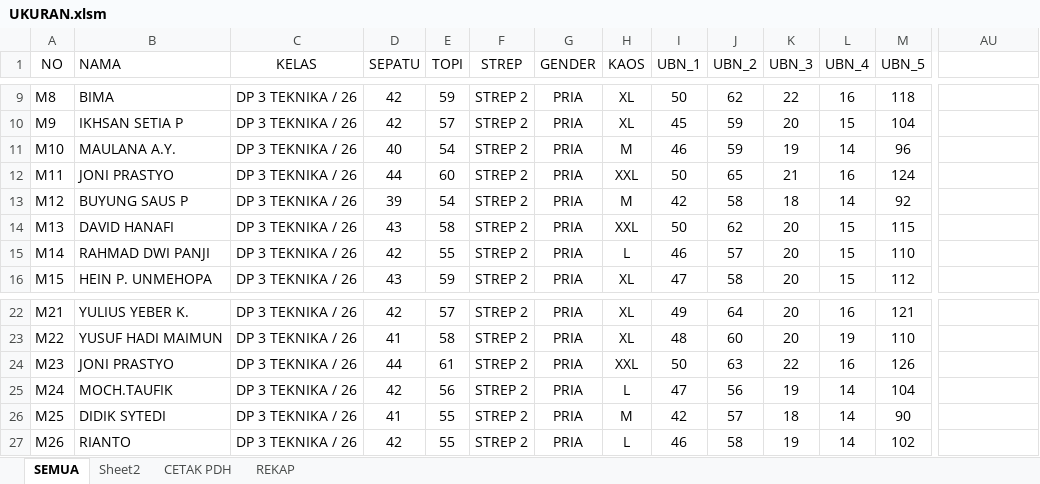
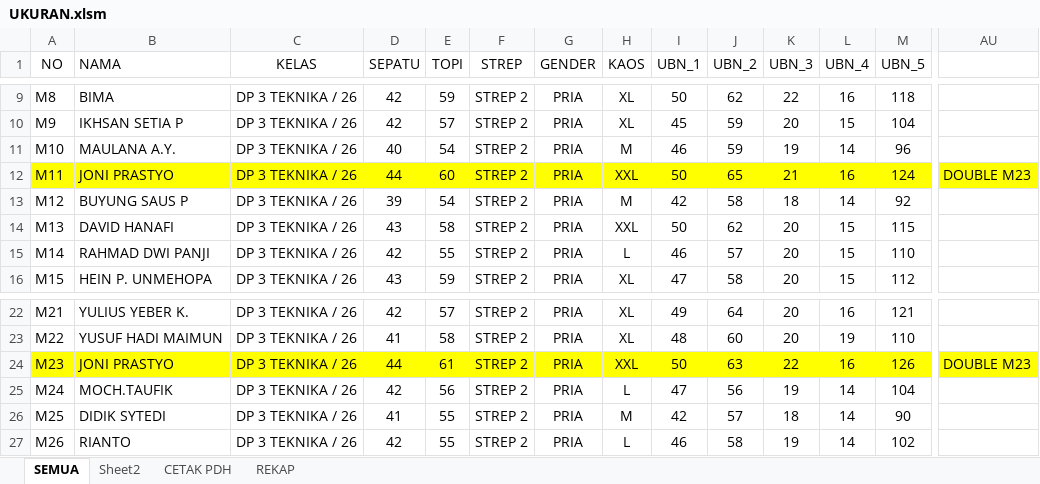
Before and after one commit to dedyhariadi/progress, an Excel workbook: 17. DP 3T26 (F4 HIJAU K6)/UKURAN.xlsm, sheet SEMUA, drawn as a sheet; only a part is shown, gaps mark what is left out; values as stored, in another font and other column widths than the file's, no borders; the diff covers the shown part only; the diff names each change by its address in the sheet, - before the commit and + after, or states it on an @@ line.

```diff
--- a/17. DP 3T26 (F4 HIJAU K6)/UKURAN.xlsm (sheet SEMUA)
+++ b/17. DP 3T26 (F4 HIJAU K6)/UKURAN.xlsm (sheet SEMUA)
-A12:AU12 fill: none
+A12:AU12 fill: #FFFF00
-AU12: (empty)
+AU12: DOUBLE M23
-A24:AU24 fill: none
+A24:AU24 fill: #FFFF00
-AU24: (empty)
+AU24: DOUBLE M23
```
Also changed, not shown: cell formats elsewhere in this sheet, 1 other file.
